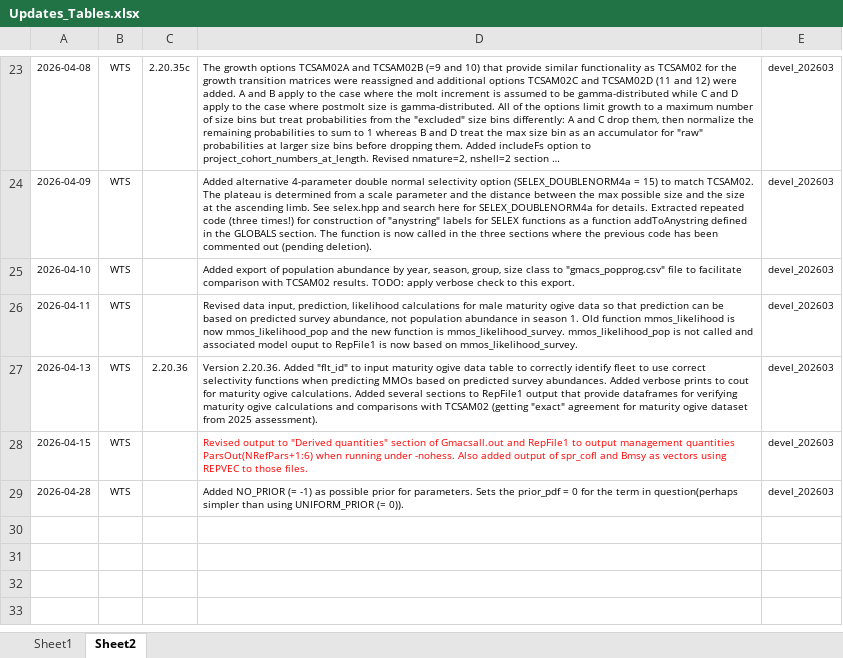
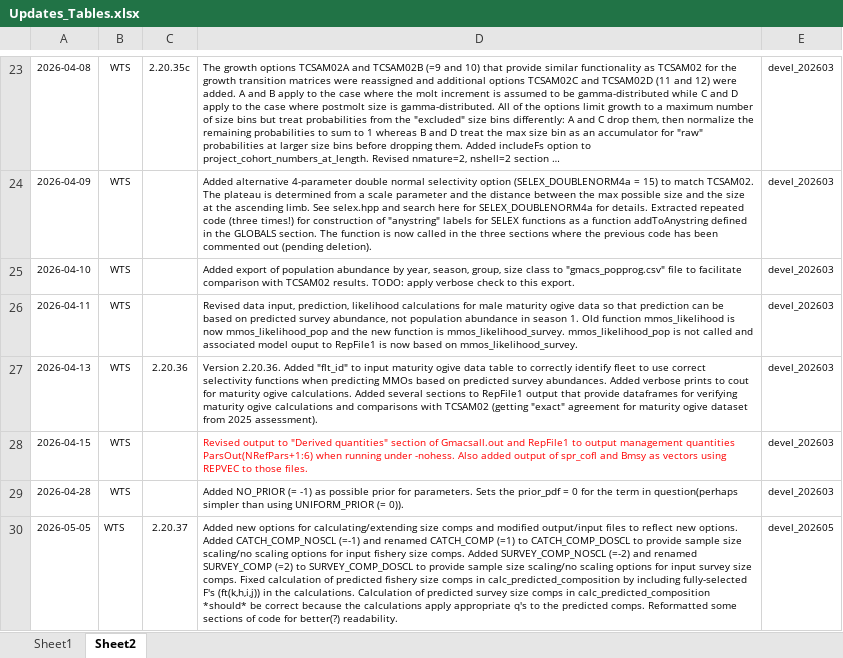
Before and after one commit to GMACS-project/GMACS_tpl-cpp_code, an Excel workbook: updates-qmds/Updates_Tables.xlsx, sheet Sheet2, drawn as a sheet; only a part is shown, gaps mark what is left out; long unchanged cells end in …; values as stored, in another font and other column widths than the file's, no borders; the diff names each change by its address in the sheet, - before the commit and + after, or states it on an @@ line.

```diff
--- a/updates-qmds/Updates_Tables.xlsx (sheet Sheet2)
+++ b/updates-qmds/Updates_Tables.xlsx (sheet Sheet2)
+row 30: 2026-05-05 | WTS | 2.20.37 | Added new options for calculating/extending size comps and modified output/input files to reflect new options. Added CATCH_COMP_NOSCL (=-1) and renamed CATCH_COMP (=1) to CATCH_COMP_DOSCL to provide sample size scaling/no scaling options for input fishery size comps. Added SURVEY_COMP_NOSCL (=-2) and renamed SURVEY_COMP (=2) to SURVEY_COMP_DOSCL to provide sample size scaling/no scaling options for input survey size comps. Fixed calculation of predicted fishery size comps in calc_predicted_composition by including fully-selected F's (ft(k,h,i,j)) in the calculations. Calculation of predicted survey size comps in calc_predicted_composition *should* be correct because the calculations apply appropriate q's to the predicted comps. Reformatted some sections of code for better(?) readability. | devel_202605
```
Also changed, not shown: 5 other files.
